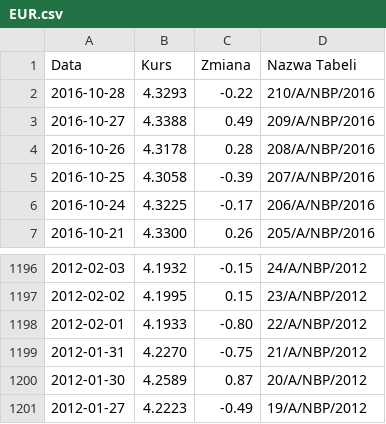
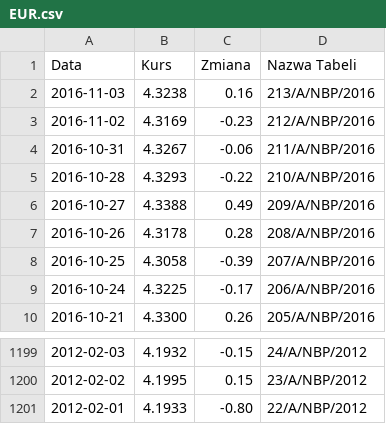
Before and after one commit to mariuszrokita/money-machine, a CSV file: data-archive/EUR.csv, drawn as a sheet; only a part is shown, gaps mark what is left out.

```diff
--- a/data-archive/EUR.csv
+++ b/data-archive/EUR.csv
@@ -1,2 +1,5 @@
 Data;Kurs;Zmiana;Nazwa Tabeli
+2016-11-03;4.3238;0.16;213/A/NBP/2016
+2016-11-02;4.3169;-0.23;212/A/NBP/2016
+2016-10-31;4.3267;-0.06;211/A/NBP/2016
 2016-10-28;4.3293;-0.22;210/A/NBP/2016
@@ -1198,4 +1201 @@ Data;Kurs;Zmiana;Nazwa Tabeli
 2012-02-01;4.1933;-0.80;22/A/NBP/2012
-2012-01-31;4.2270;-0.75;21/A/NBP/2012
-2012-01-30;4.2589;0.87;20/A/NBP/2012
-2012-01-27;4.2223;-0.49;19/A/NBP/2012
```
Also changed, not shown: data-archive/GBP.csv, data-archive/USD.csv, 3 other files.
